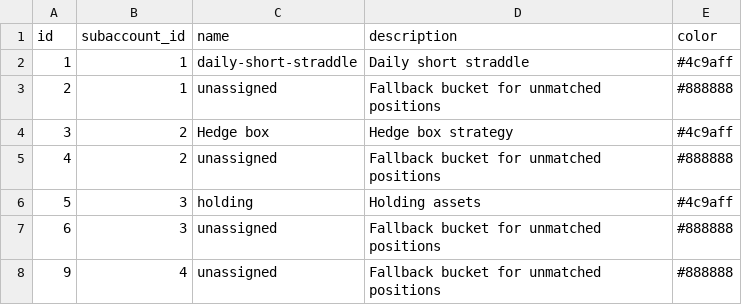
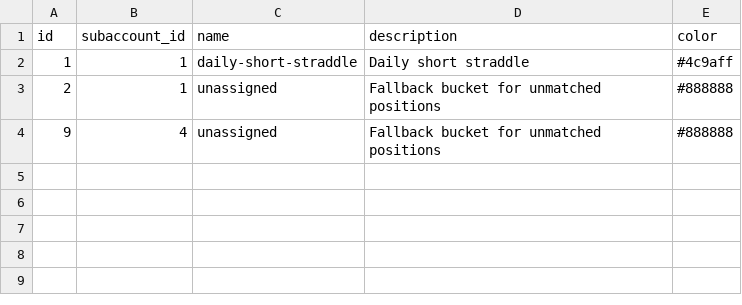
Before and after one commit to EugenePog/cex_option_reporting, a CSV file: seed/strategy.csv, drawn as a sheet; the diff names each change by its address in the sheet, - before the commit and + after, or states it on an @@ line.

Commit message:
Update in seed files

```diff
--- a/seed/strategy.csv
+++ b/seed/strategy.csv
-row 4: 3 | 2 | Hedge box | Hedge box strategy | #4c9aff
-row 5: 4 | 2 | unassigned | Fallback bucket for unmatched positions | #888888
-row 6: 5 | 3 | holding | Holding assets | #4c9aff
-row 7: 6 | 3 | unassigned | Fallback bucket for unmatched positions | #888888
```
Also changed, not shown: 7 other files.
